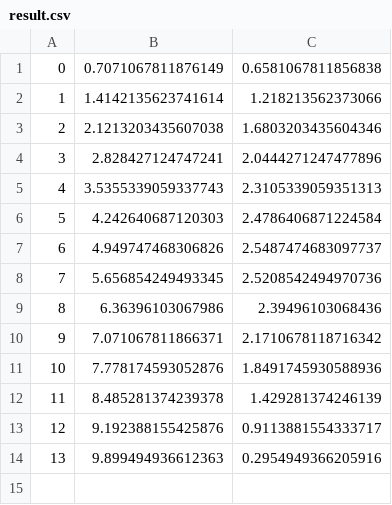
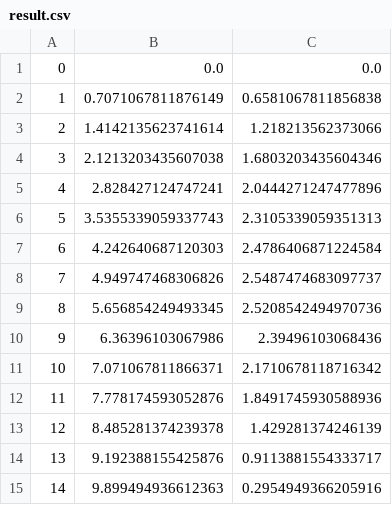
Before and after one commit to zqinghao/projectory_prediction, a CSV file: result.csv, drawn as a sheet; addresses are those after the commit; the diff names each change by its address in the sheet, - before the commit and + after, or states it on an @@ line.

```diff
--- a/result.csv
+++ b/result.csv
+row 1: 0 | 0.0 | 0.0
@@ column A renumbered from row 2 down @@
```
Also changed, not shown: 2 other files.
